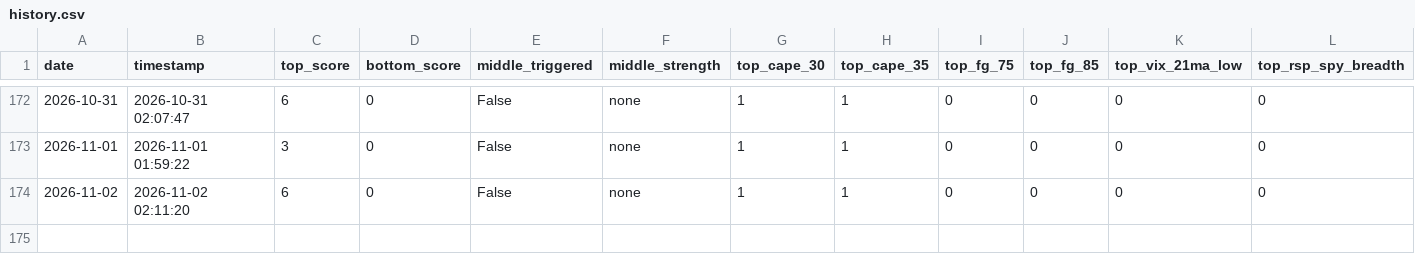
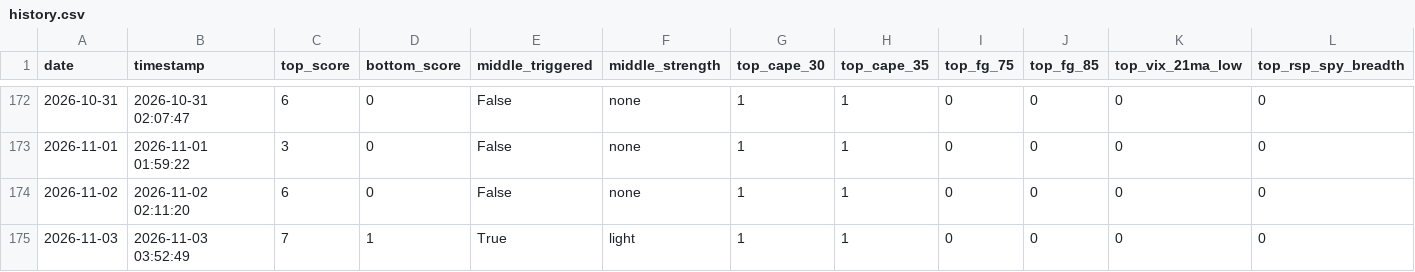
Before and after one commit to ndsfly-commits/strategy_v25, a CSV file: output/history.csv, drawn as a sheet; only a part is shown, gaps mark what is left out; rows hold the shown columns only; the diff names each change by its address in the sheet, - before the commit and + after, or states it on an @@ line.

```diff
--- a/output/history.csv
+++ b/output/history.csv
+row 175: 2026-11-03 | 2026-11-03 03:52:49 | 7 | 1 | True | light | 1 | 1 | 0 | 0 | 0 | 0
```
Also changed, not shown: 3 other files.
